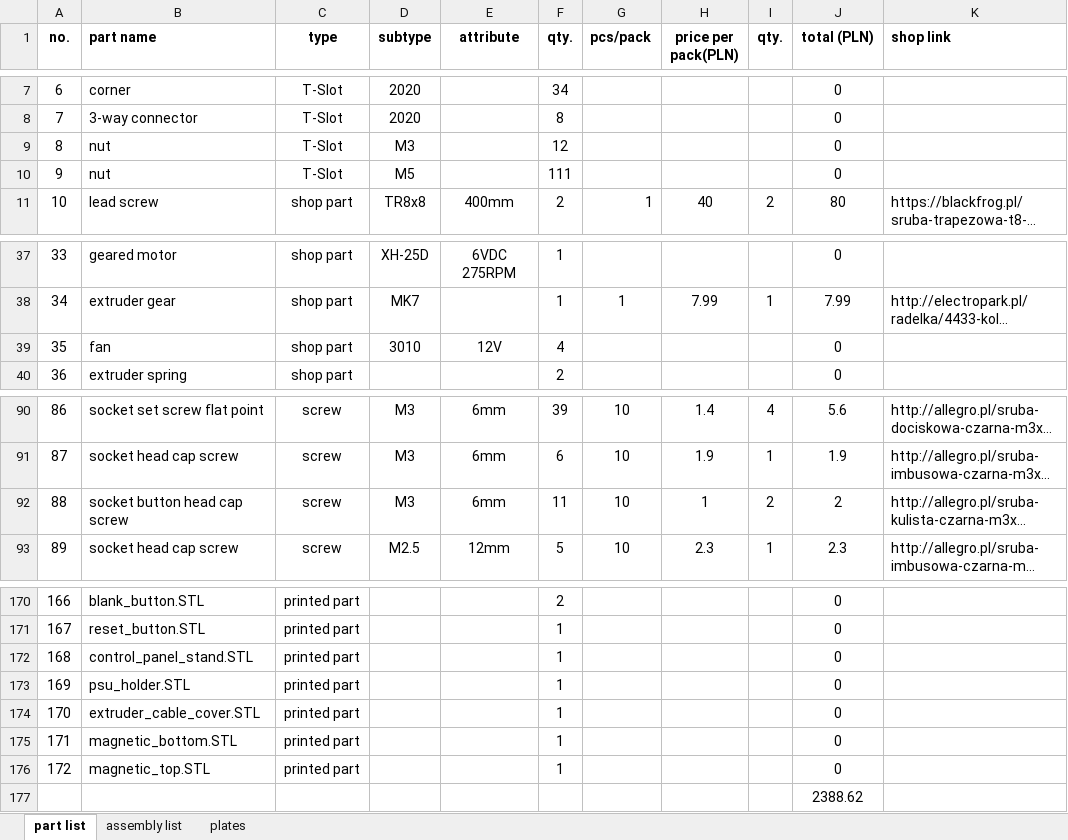
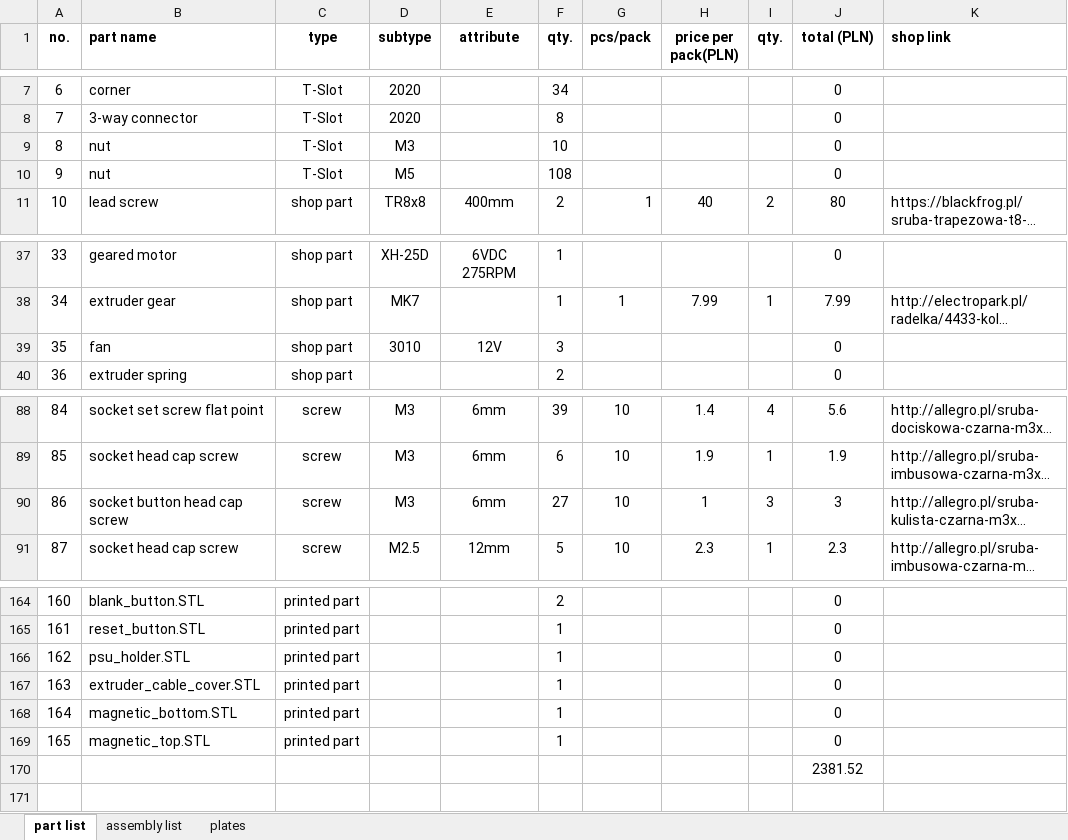
Before and after one commit to mwr666/protoDEV-coreXY, an Excel workbook: parts_list.xlsx, sheet part list, drawn as a sheet; only a part is shown, gaps mark what is left out; long unchanged cells end in …; values as stored, in another font and other column widths than the file's, no borders; removed rows and columns are numbered as before the commit, all else as after; the diff covers the shown part only; the diff names each change by its address in the sheet, - before the commit and + after, or states it on an @@ line.

Commit message:
update
part_list.xls cleanup and added latest renders

```diff
--- a/parts_list.xlsx (sheet part list)
+++ b/parts_list.xlsx (sheet part list)
-F9 (qty.): 12
+F9 (qty.): 10
-F10 (qty.): 111
+F10 (qty.): 108
-F39 (qty.): 4
+F39 (qty.): 3
@@ column A (no.) renumbered between rows 83 and 169 @@
-F90 (qty.): 11
+F90 (qty.): 27
-I90 (qty.): 2
+I90 (qty.): 3
-J90 (total (PLN)): 2
+J90 (total (PLN)): 3
-row 172: 168 | control_panel_stand.STL | printed part |  |  | 1 |  |  |  | 0
-J170 (total (PLN)): 2388.62
+J170 (total (PLN)): 2381.52
```
Also changed, not shown: 6 removed rows and 8 edited cells elsewhere in this sheet, sheet assembly list, formulas that keep their value, 7 other files.
